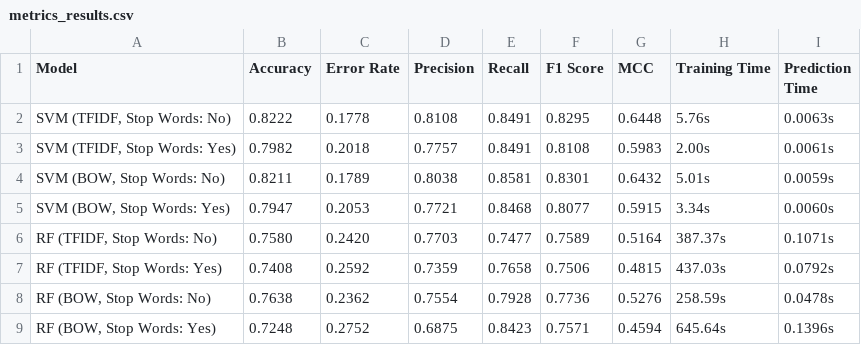
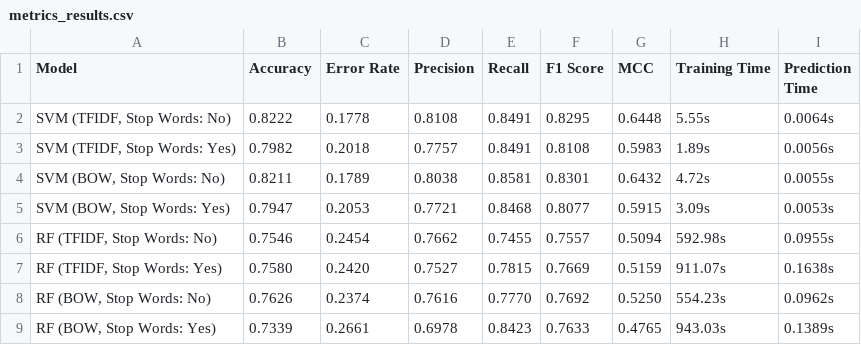
Before and after one commit to kyostib/Comparison-of-Support-Vector-Machine-and-Random-Forest-Classifiers, a CSV file: metrics_results.csv, drawn as a sheet.

```diff
--- a/metrics_results.csv
+++ b/metrics_results.csv
@@ -1,9 +1,9 @@
 Model,Accuracy,Error Rate,Precision,Recall,F1 Score,MCC,Training Time,Prediction Time
-"SVM (TFIDF, Stop Words: No)",0.8222,0.1778,0.8108,0.8491,0.8295,0.6448,5.76s,0.0063s
-"SVM (TFIDF, Stop Words: Yes)",0.7982,0.2018,0.7757,0.8491,0.8108,0.5983,2.00s,0.0061s
-"SVM (BOW, Stop Words: No)",0.8211,0.1789,0.8038,0.8581,0.8301,0.6432,5.01s,0.0059s
-"SVM (BOW, Stop Words: Yes)",0.7947,0.2053,0.7721,0.8468,0.8077,0.5915,3.34s,0.0060s
-"RF (TFIDF, Stop Words: No)",0.7580,0.2420,0.7703,0.7477,0.7589,0.5164,387.37s,0.1071s
-"RF (TFIDF, Stop Words: Yes)",0.7408,0.2592,0.7359,0.7658,0.7506,0.4815,437.03s,0.0792s
-"RF (BOW, Stop Words: No)",0.7638,0.2362,0.7554,0.7928,0.7736,0.5276,258.59s,0.0478s
-"RF (BOW, Stop Words: Yes)",0.7248,0.2752,0.6875,0.8423,0.7571,0.4594,645.64s,0.1396s
+"SVM (TFIDF, Stop Words: No)",0.8222,0.1778,0.8108,0.8491,0.8295,0.6448,5.55s,0.0064s
+"SVM (TFIDF, Stop Words: Yes)",0.7982,0.2018,0.7757,0.8491,0.8108,0.5983,1.89s,0.0056s
+"SVM (BOW, Stop Words: No)",0.8211,0.1789,0.8038,0.8581,0.8301,0.6432,4.72s,0.0055s
+"SVM (BOW, Stop Words: Yes)",0.7947,0.2053,0.7721,0.8468,0.8077,0.5915,3.09s,0.0053s
+"RF (TFIDF, Stop Words: No)",0.7546,0.2454,0.7662,0.7455,0.7557,0.5094,592.98s,0.0955s
+"RF (TFIDF, Stop Words: Yes)",0.7580,0.2420,0.7527,0.7815,0.7669,0.5159,911.07s,0.1638s
+"RF (BOW, Stop Words: No)",0.7626,0.2374,0.7616,0.7770,0.7692,0.5250,554.23s,0.0962s
+"RF (BOW, Stop Words: Yes)",0.7339,0.2661,0.6978,0.8423,0.7633,0.4765,943.03s,0.1389s
```
Also changed, not shown: 5 other files.
